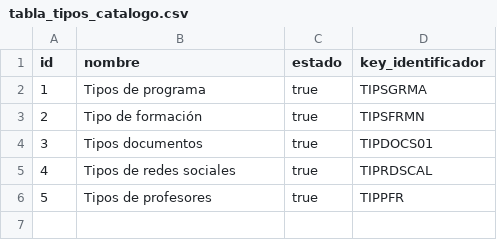
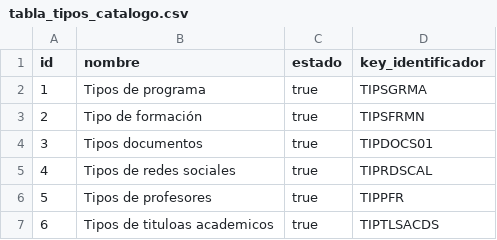
Before and after one commit to mariano97/usco_facultad_ingenieria_pagina, a CSV file: src/main/resources/config/liquibase/data/tabla_tipos_catalogo.csv, drawn as a sheet.

```diff
--- a/src/main/resources/config/liquibase/data/tabla_tipos_catalogo.csv
+++ b/src/main/resources/config/liquibase/data/tabla_tipos_catalogo.csv
@@ -6 +6,2 @@ id;nombre;estado;key_identificador
 5;Tipos de profesores;true;TIPPFR
+6;Tipos de tituloas academicos;true;TIPTLSACDS
```
Also changed, not shown: src/main/resources/config/liquibase/data/programa.csv, src/main/resources/config/liquibase/data/tabla_elemento_catalogo.csv, 17 other files.
